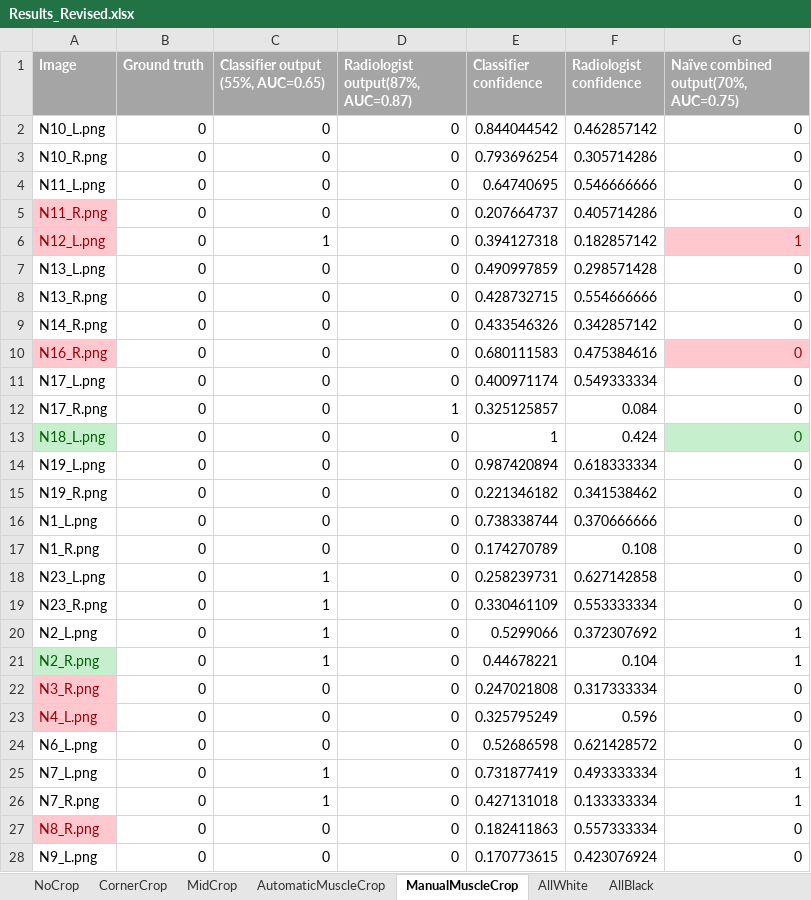
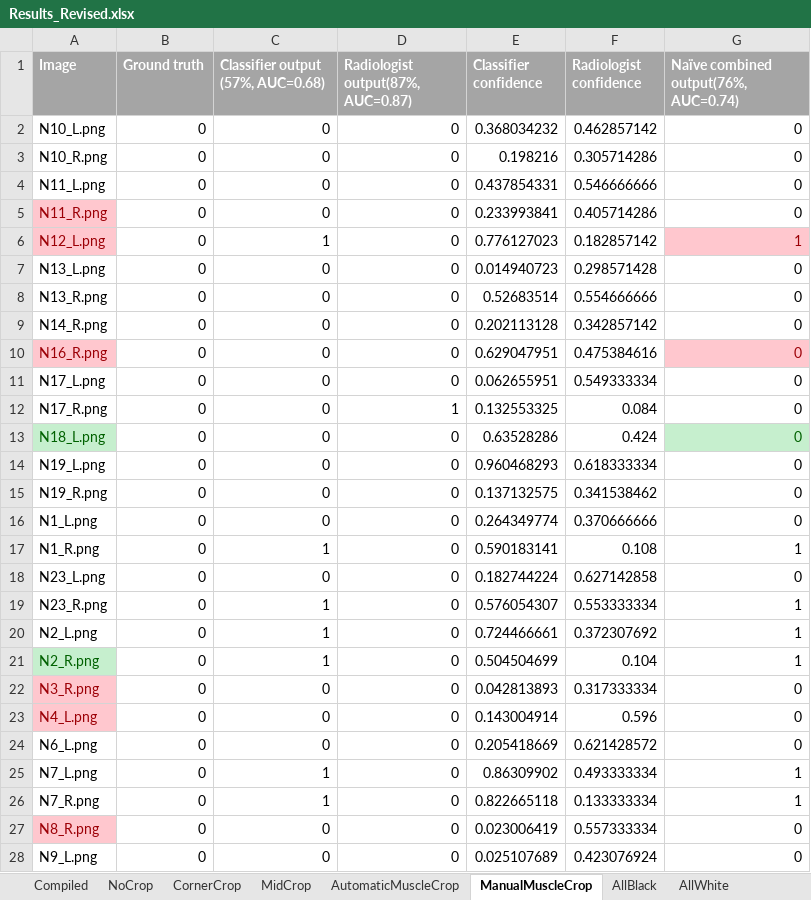
Before and after one commit to skywolf829/DeepMammo, an Excel workbook: Solution3/Results/Results_Revised.xlsx, sheet ManualMuscleCrop, drawn as a sheet; only a part is shown; values as stored, in another font and other column widths than the file's, no borders; the diff covers the shown part only; the diff names each change by its address in the sheet, - before the commit and + after, or states it on an @@ line.

```diff
--- a/Solution3/Results/Results_Revised.xlsx (sheet ManualMuscleCrop)
+++ b/Solution3/Results/Results_Revised.xlsx (sheet ManualMuscleCrop)
+sheet tab: Compiled
@@ sheet tab order changed: Compiled | NoCrop | CornerCrop | MidCrop | AutomaticMuscleCrop | ManualMuscleCrop | AllBlack | AllWhite @@
-C1: Classifier output (55%, AUC=0.65)
+C1: Classifier output (57%, AUC=0.68)
-G1: Naïve combined output(70%, AUC=0.75)
+G1: Naïve combined output(76%, AUC=0.74)
-E2 (Classifier confidence): 0.844044542
+E2 (Classifier confidence): 0.368034232
-E3 (Classifier confidence): 0.793696254
+E3 (Classifier confidence): 0.198216
-E4 (Classifier confidence): 0.64740695
+E4 (Classifier confidence): 0.437854331
-E5 (Classifier confidence): 0.207664737
+E5 (Classifier confidence): 0.233993841
-E6 (Classifier confidence): 0.394127318
+E6 (Classifier confidence): 0.776127023
-E7 (Classifier confidence): 0.490997859
+E7 (Classifier confidence): 0.014940723
-E8 (Classifier confidence): 0.428732715
+E8 (Classifier confidence): 0.52683514
-E9 (Classifier confidence): 0.433546326
+E9 (Classifier confidence): 0.202113128
-E10 (Classifier confidence): 0.680111583
+E10 (Classifier confidence): 0.629047951
-E11 (Classifier confidence): 0.400971174
+E11 (Classifier confidence): 0.062655951
-E12 (Classifier confidence): 0.325125857
+E12 (Classifier confidence): 0.132553325
-E13 (Classifier confidence): 1
+E13 (Classifier confidence): 0.63528286
-E14 (Classifier confidence): 0.987420894
+E14 (Classifier confidence): 0.960468293
-E15 (Classifier confidence): 0.221346182
+E15 (Classifier confidence): 0.137132575
-E16 (Classifier confidence): 0.738338744
+E16 (Classifier confidence): 0.264349774
-C17: 0
+C17: 1
-E17 (Classifier confidence): 0.174270789
+E17 (Classifier confidence): 0.590183141
-G17: 0
+G17: 1
-C18: 1
+C18: 0
-E18 (Classifier confidence): 0.258239731
+E18 (Classifier confidence): 0.182744224
-E19 (Classifier confidence): 0.330461109
+E19 (Classifier confidence): 0.576054307
-G19: 0
+G19: 1
-E20 (Classifier confidence): 0.5299066
+E20 (Classifier confidence): 0.724466661
-E21 (Classifier confidence): 0.44678221
+E21 (Classifier confidence): 0.504504699
-E22 (Classifier confidence): 0.247021808
+E22 (Classifier confidence): 0.042813893
-E23 (Classifier confidence): 0.325795249
+E23 (Classifier confidence): 0.143004914
-E24 (Classifier confidence): 0.52686598
+E24 (Classifier confidence): 0.205418669
-E25 (Classifier confidence): 0.731877419
+E25 (Classifier confidence): 0.86309902
-E26 (Classifier confidence): 0.427131018
+E26 (Classifier confidence): 0.822665118
-E27 (Classifier confidence): 0.182411863
+E27 (Classifier confidence): 0.023006419
-E28 (Classifier confidence): 0.170773615
+E28 (Classifier confidence): 0.025107689
```
Also changed, not shown: 41 edited cells elsewhere in this sheet, sheet MidCrop, sheet CornerCrop, sheet NoCrop, sheet AutomaticMuscleCrop, 4 other files.
